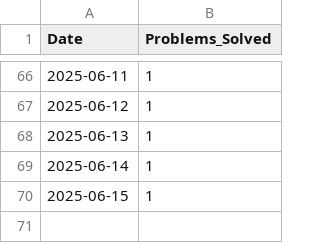
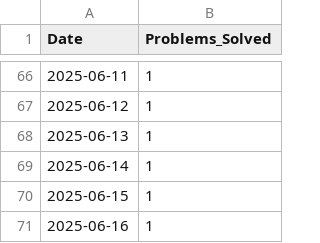
Before and after one commit to aimldinesh/data-science-coding-log, a CSV file: daily_stats.csv, drawn as a sheet; only a part is shown, gaps mark what is left out; the diff names each change by its address in the sheet, - before the commit and + after, or states it on an @@ line.

Commit message:
🧠 Add: Reverse Linked List [2025-06-16]

```diff
--- a/daily_stats.csv
+++ b/daily_stats.csv
+row 71: 2025-06-16 | 1
```
Also changed, not shown: 4 other files.
